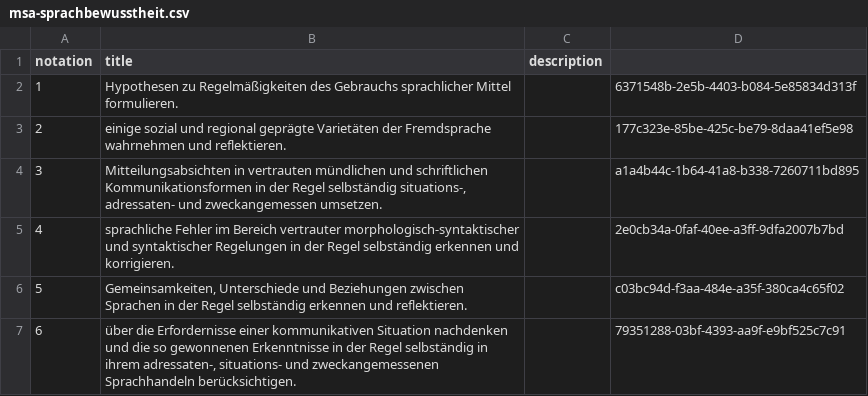
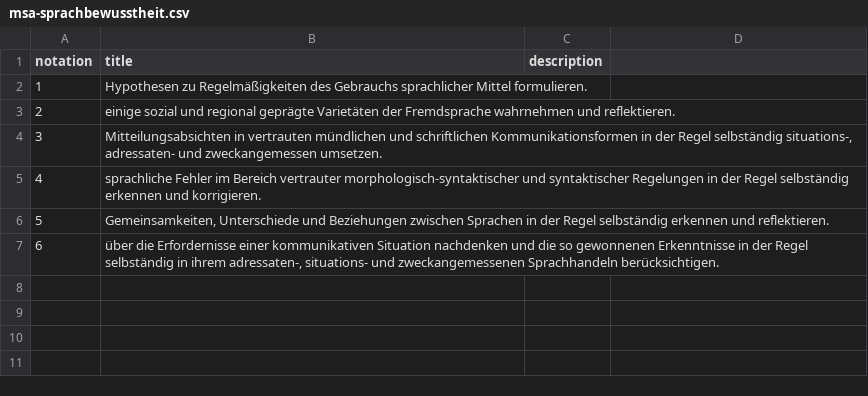
Before and after one commit to nanoyan/fremdsprache-project, a CSV file: fremdsprache/msa-sprachbewusstheit.csv, drawn as a sheet.

```diff
--- a/fremdsprache/msa-sprachbewusstheit.csv
+++ b/fremdsprache/msa-sprachbewusstheit.csv
@@ -1,7 +1,7 @@
 notation;title;description
-1;Hypothesen zu Regelmäßigkeiten des Gebrauchs sprachlicher Mittel formulieren.;;6371548b-2e5b-4403-b084-5e85834d313f
-2;einige sozial und regional geprägte Varietäten der Fremdsprache wahrnehmen und reflektieren.;;177c323e-85be-425c-be79-8daa41ef5e98
-3;Mitteilungsabsichten in vertrauten mündlichen und schriftlichen Kommunikationsformen in der Regel selbständig situations-, adressaten- und zweckangemessen umsetzen.;;a1a4b44c-1b64-41a8-b338-7260711bd895
-4;sprachliche Fehler im Bereich vertrauter morphologisch-syntaktischer und syntaktischer Regelungen in der Regel selbständig erkennen und korrigieren.;;2e0cb34a-0faf-40ee-a3ff-9dfa2007b7bd
-5;Gemeinsamkeiten, Unterschiede und Beziehungen zwischen Sprachen in der Regel selbständig erkennen und reflektieren.;;c03bc94d-f3aa-484e-a35f-380ca4c65f02
-6;über die Erfordernisse einer kommunikativen Situation nachdenken und die so gewonnenen Erkenntnisse in der Regel selbständig in ihrem adressaten-, situations- und zweckangemessenen Sprachhandeln berücksichtigen.;;79351288-03bf-4393-aa9f-e9bf525c7c91
+1;Hypothesen zu Regelmäßigkeiten des Gebrauchs sprachlicher Mittel formulieren.
+2;einige sozial und regional geprägte Varietäten der Fremdsprache wahrnehmen und reflektieren.
+3;Mitteilungsabsichten in vertrauten mündlichen und schriftlichen Kommunikationsformen in der Regel selbständig situations-, adressaten- und zweckangemessen umsetzen.
+4;sprachliche Fehler im Bereich vertrauter morphologisch-syntaktischer und syntaktischer Regelungen in der Regel selbständig erkennen und korrigieren.
+5;Gemeinsamkeiten, Unterschiede und Beziehungen zwischen Sprachen in der Regel selbständig erkennen und reflektieren.
+6;über die Erfordernisse einer kommunikativen Situation nachdenken und die so gewonnenen Erkenntnisse in der Regel selbständig in ihrem adressaten-, situations- und zweckangemessenen Sprachhandeln berücksichtigen.
```
Also changed, not shown: fremdsprache/esa-interkulturelle.csv, fremdsprache/esa-sprachbewusstheit.csv, 36 other files.
